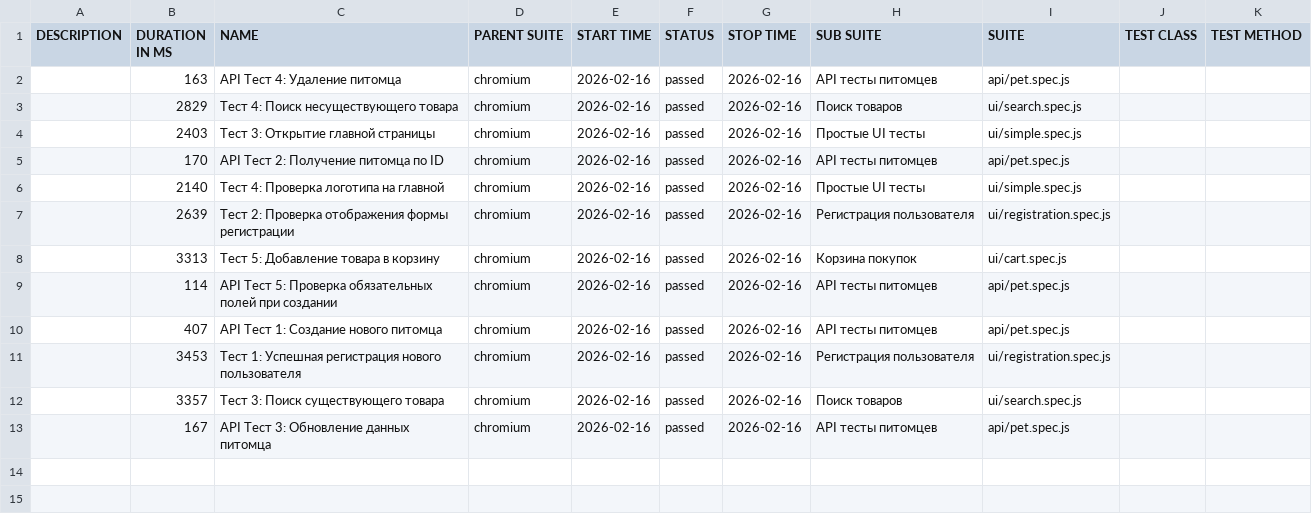
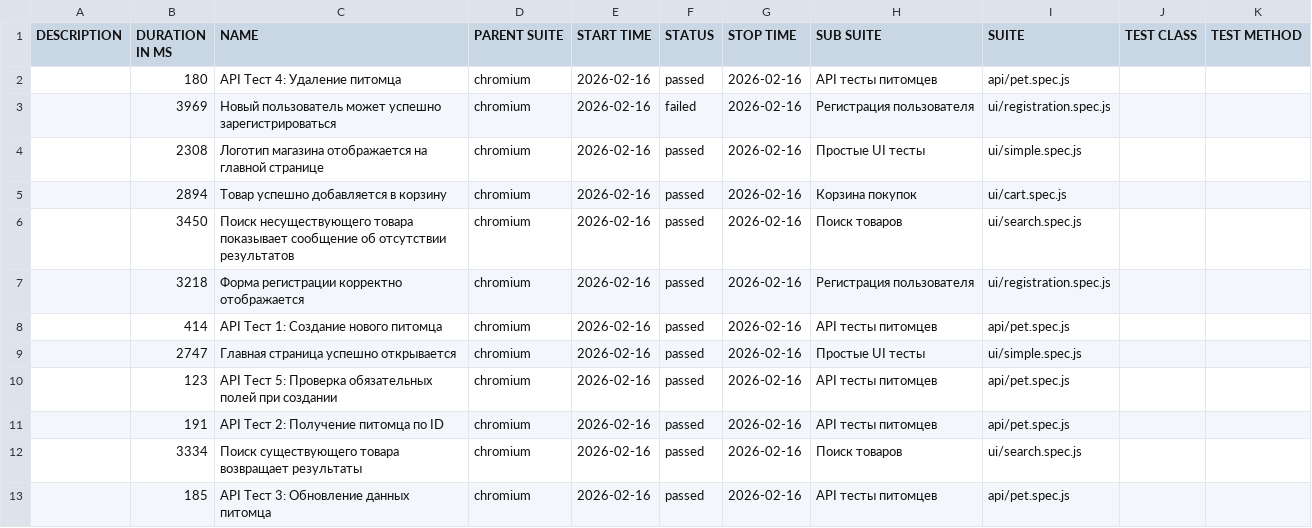
Before and after one commit to asvaa/QAdiploma, a CSV file: data/suites.csv, drawn as a sheet.

```diff
--- a/data/suites.csv
+++ b/data/suites.csv
@@ -1,13 +1,13 @@
 "DESCRIPTION","DURATION IN MS","NAME","PARENT SUITE","START TIME","STATUS","STOP TIME","SUB SUITE","SUITE","TEST CLASS","TEST METHOD"
-"","163","API Тест 4: Удаление питомца","chromium","2026-02-16","passed","2026-02-16","API тесты питомцев","api/pet.spec.js","",""
-"","2829","Тест 4: Поиск несуществующего товара","chromium","2026-02-16","passed","2026-02-16","Поиск товаров","ui/search.spec.js","",""
-"","2403","Тест 3: Открытие главной страницы","chromium","2026-02-16","passed","2026-02-16","Простые UI тесты","ui/simple.spec.js","",""
-"","170","API Тест 2: Получение питомца по ID","chromium","2026-02-16","passed","2026-02-16","API тесты питомцев","api/pet.spec.js","",""
-"","2140","Тест 4: Проверка логотипа на главной","chromium","2026-02-16","passed","2026-02-16","Простые UI тесты","ui/simple.spec.js","",""
-"","2639","Тест 2: Проверка отображения формы регистрации","chromium","2026-02-16","passed","2026-02-16","Регистрация пользователя","ui/registration.spec.js","",""
-"","3313","Тест 5: Добавление товара в корзину","chromium","2026-02-16","passed","2026-02-16","Корзина покупок","ui/cart.spec.js","",""
-"","114","API Тест 5: Проверка обязательных полей при создании","chromium","2026-02-16","passed","2026-02-16","API тесты питомцев","api/pet.spec.js","",""
-"","407","API Тест 1: Создание нового питомца","chromium","2026-02-16","passed","2026-02-16","API тесты питомцев","api/pet.spec.js","",""
-"","3453","Тест 1: Успешная регистрация нового пользователя","chromium","2026-02-16","passed","2026-02-16","Регистрация пользователя","ui/registration.spec.js","",""
-"","3357","Тест 3: Поиск существующего товара","chromium","2026-02-16","passed","2026-02-16","Поиск товаров","ui/search.spec.js","",""
-"","167","API Тест 3: Обновление данных питомца","chromium","2026-02-16","passed","2026-02-16","API тесты питомцев","api/pet.spec.js","",""
+"","180","API Тест 4: Удаление питомца","chromium","2026-02-16","passed","2026-02-16","API тесты питомцев","api/pet.spec.js","",""
+"","3969","Новый пользователь может успешно зарегистрироваться","chromium","2026-02-16","failed","2026-02-16","Регистрация пользователя","ui/registration.spec.js","",""
+"","2308","Логотип магазина отображается на главной странице","chromium","2026-02-16","passed","2026-02-16","Простые UI тесты","ui/simple.spec.js","",""
+"","2894","Товар успешно добавляется в корзину","chromium","2026-02-16","passed","2026-02-16","Корзина покупок","ui/cart.spec.js","",""
+"","3450","Поиск несуществующего товара показывает сообщение об отсутствии результатов","chromium","2026-02-16","passed","2026-02-16","Поиск товаров","ui/search.spec.js","",""
+"","3218","Форма регистрации корректно отображается","chromium","2026-02-16","passed","2026-02-16","Регистрация пользователя","ui/registration.spec.js","",""
+"","414","API Тест 1: Создание нового питомца","chromium","2026-02-16","passed","2026-02-16","API тесты питомцев","api/pet.spec.js","",""
+"","2747","Главная страница успешно открывается","chromium","2026-02-16","passed","2026-02-16","Простые UI тесты","ui/simple.spec.js","",""
+"","123","API Тест 5: Проверка обязательных полей при создании","chromium","2026-02-16","passed","2026-02-16","API тесты питомцев","api/pet.spec.js","",""
+"","191","API Тест 2: Получение питомца по ID","chromium","2026-02-16","passed","2026-02-16","API тесты питомцев","api/pet.spec.js","",""
+"","3334","Поиск существующего товара возвращает результаты","chromium","2026-02-16","passed","2026-02-16","Поиск товаров","ui/search.spec.js","",""
+"","185","API Тест 3: Обновление данных питомца","chromium","2026-02-16","passed","2026-02-16","API тесты питомцев","api/pet.spec.js","",""
```
Also changed, not shown: 50 other files.
